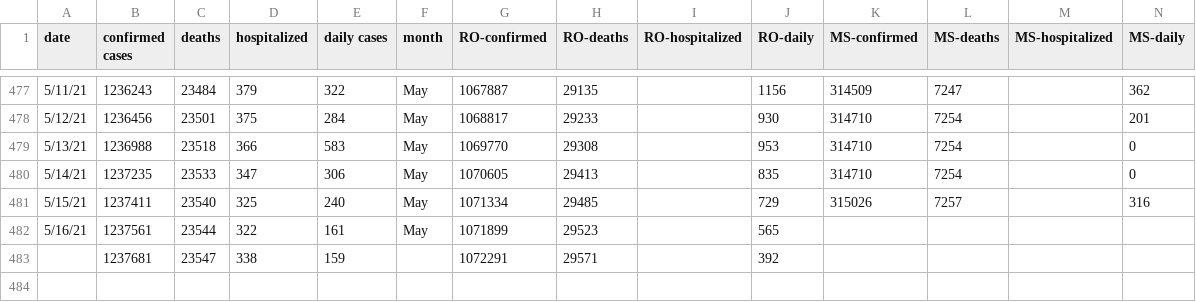
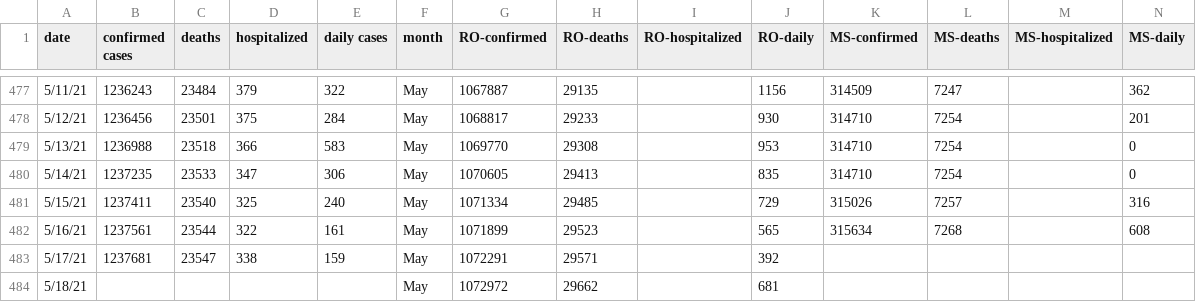
Before and after one commit to OanaTudu/Covid19, a CSV file: LACountyCovid.csv, drawn as a sheet; only a part is shown, gaps mark what is left out.

```diff
--- a/LACountyCovid.csv
+++ b/LACountyCovid.csv
@@ -481,3 +481,4 @@ date,confirmed cases,deaths,hospitalized,daily cases,month,RO-confirmed,RO-death
 5/15/21,1237411,23540,325,240,May,1071334,29485,,729,315026,7257,,316
-5/16/21,1237561,23544,322,161,May,1071899,29523,,565,,,,
-,1237681,23547,338,159,,1072291,29571,,392,,,,
+5/16/21,1237561,23544,322,161,May,1071899,29523,,565,315634,7268,,608
+5/17/21,1237681,23547,338,159,May,1072291,29571,,392,,,,
+5/18/21,,,,,May,1072972,29662,,681,,,,
```
Also changed, not shown: global_cases_all.csv, global_cases_ca.csv, 7 other files.
